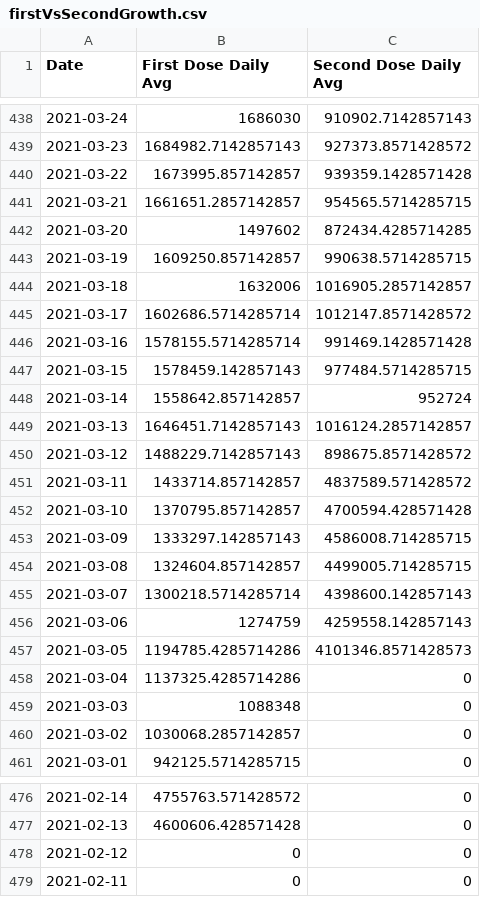
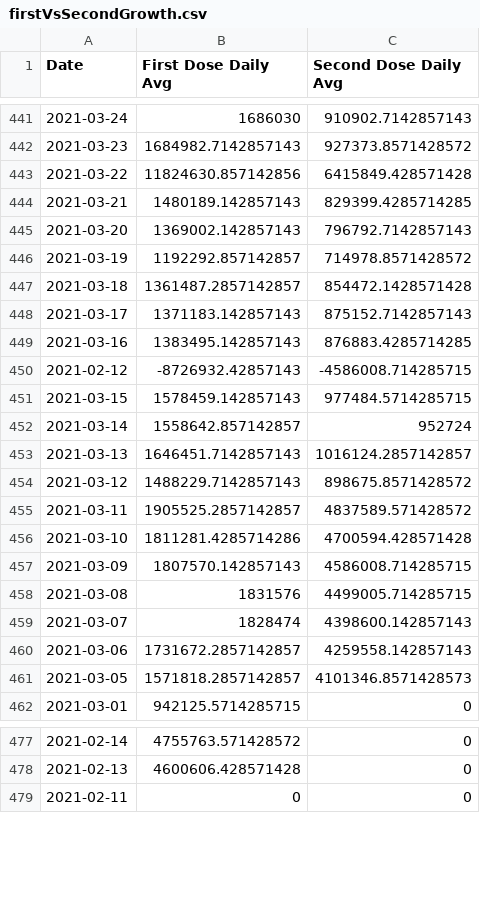
Before and after one commit to Dotdash-Data-Journalism/2021_2022_VWH_covid_vaccine_tracker, a CSV file: chartData/firstVsSecondGrowth.csv, drawn as a sheet; only a part is shown, gaps mark what is left out; the diff covers the shown part only.

```diff
--- a/chartData/firstVsSecondGrowth.csv
+++ b/chartData/firstVsSecondGrowth.csv
@@ -439,9 +442,10 @@ Date,First Dose Daily Avg,Second Dose Daily Avg
 2021-03-23,1684982.7142857143,927373.8571428572
-2021-03-22,1673995.857142857,939359.1428571428
-2021-03-21,1661651.2857142857,954565.5714285715
-2021-03-20,1497602,872434.4285714285
-2021-03-19,1609250.857142857,990638.5714285715
-2021-03-18,1632006,1016905.2857142857
-2021-03-17,1602686.5714285714,1012147.8571428572
-2021-03-16,1578155.5714285714,991469.1428571428
+2021-03-22,11824630.857142856,6415849.428571428
+2021-03-21,1480189.142857143,829399.4285714285
+2021-03-20,1369002.142857143,796792.7142857143
+2021-03-19,1192292.857142857,714978.8571428572
+2021-03-18,1361487.2857142857,854472.1428571428
+2021-03-17,1371183.142857143,875152.7142857143
+2021-03-16,1383495.142857143,876883.4285714285
+2021-02-12,-8726932.42857143,-4586008.714285715
 2021-03-15,1578459.142857143,977484.5714285715
@@ -450,12 +454,9 @@ Date,First Dose Daily Avg,Second Dose Daily Avg
 2021-03-12,1488229.7142857143,898675.8571428572
-2021-03-11,1433714.857142857,4837589.571428572
-2021-03-10,1370795.857142857,4700594.428571428
-2021-03-09,1333297.142857143,4586008.714285715
-2021-03-08,1324604.857142857,4499005.714285715
-2021-03-07,1300218.5714285714,4398600.142857143
-2021-03-06,1274759,4259558.142857143
-2021-03-05,1194785.4285714286,4101346.8571428573
-2021-03-04,1137325.4285714286,0
-2021-03-03,1088348,0
-2021-03-02,1030068.2857142857,0
+2021-03-11,1905525.2857142857,4837589.571428572
+2021-03-10,1811281.4285714286,4700594.428571428
+2021-03-09,1807570.142857143,4586008.714285715
+2021-03-08,1831576,4499005.714285715
+2021-03-07,1828474,4398600.142857143
+2021-03-06,1731672.2857142857,4259558.142857143
+2021-03-05,1571818.2857142857,4101346.8571428573
 2021-03-01,942125.5714285715,0
@@ -477,3 +478,2 @@ Date,First Dose Daily Avg,Second Dose Daily Avg
 2021-02-13,4600606.428571428,0
-2021-02-12,0,0
 2021-02-11,0,0
```
Also changed, not shown: 3 added rows and 42 edited cells elsewhere in this file.
